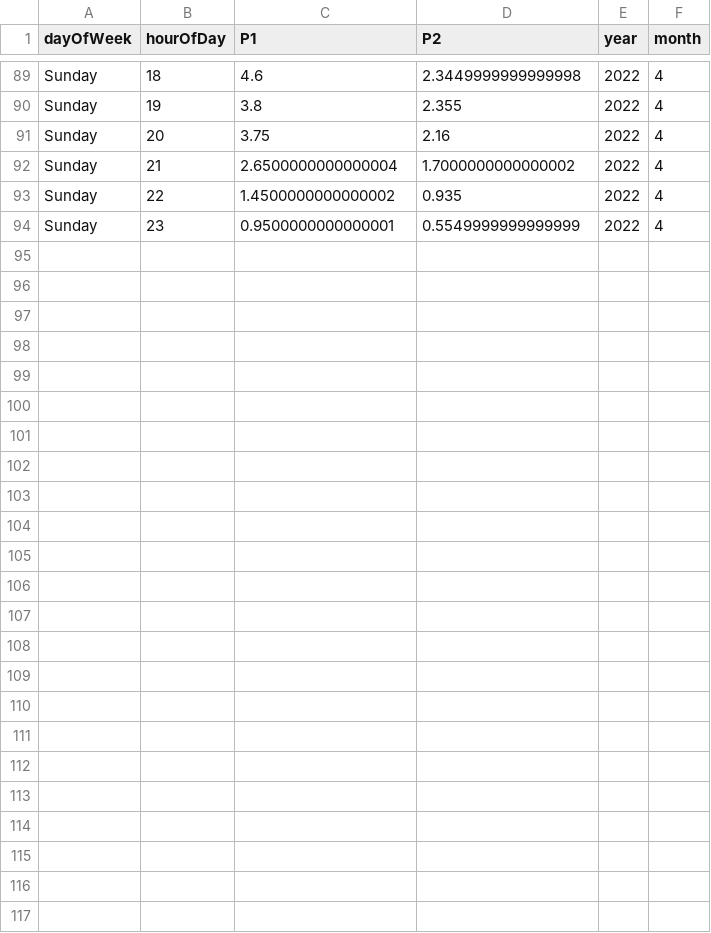
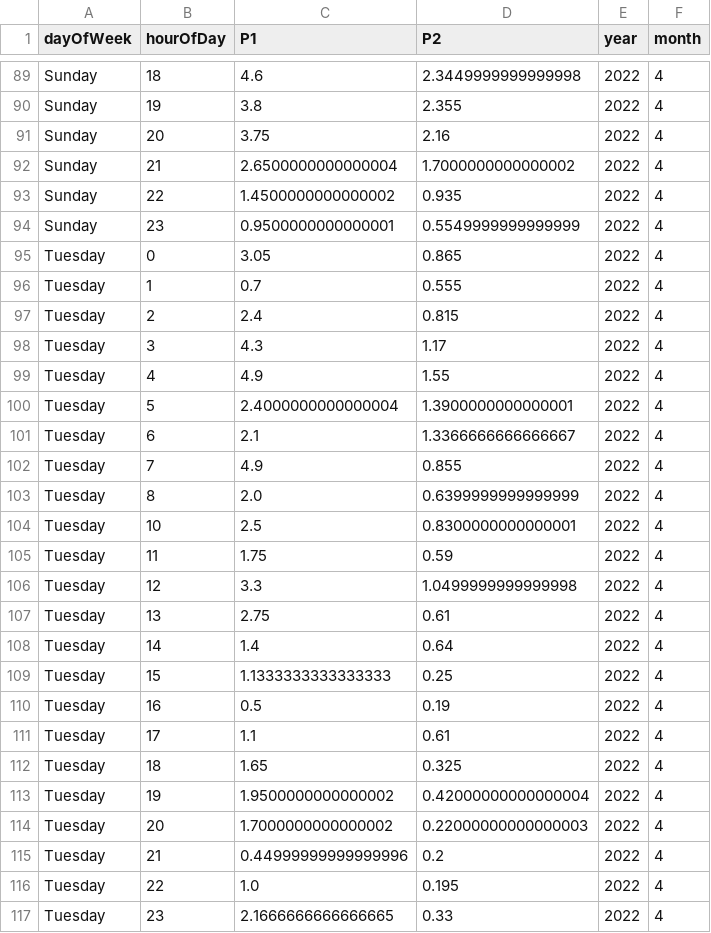
Before and after one commit to bristolapproach/luftdaten, a CSV file: data/luftdaten/aggregated/weekday_by_hour/2022_04_sds011_sensor_23646_by_weekday_by_hour.csv, drawn as a sheet; only a part is shown, gaps mark what is left out; the diff names each change by its address in the sheet, - before the commit and + after, or states it on an @@ line.

```diff
--- a/data/luftdaten/aggregated/weekday_by_hour/2022_04_sds011_sensor_23646_by_weekday_by_hour.csv
+++ b/data/luftdaten/aggregated/weekday_by_hour/2022_04_sds011_sensor_23646_by_weekday_by_hour.csv
+row 95: Tuesday | 0 | 3.05 | 0.865 | 2022 | 4
+row 96: Tuesday | 1 | 0.7 | 0.555 | 2022 | 4
+row 97: Tuesday | 2 | 2.4 | 0.815 | 2022 | 4
+row 98: Tuesday | 3 | 4.3 | 1.17 | 2022 | 4
+row 99: Tuesday | 4 | 4.9 | 1.55 | 2022 | 4
+row 100: Tuesday | 5 | 2.4000000000000004 | 1.3900000000000001 | 2022 | 4
+row 101: Tuesday | 6 | 2.1 | 1.3366666666666667 | 2022 | 4
+row 102: Tuesday | 7 | 4.9 | 0.855 | 2022 | 4
+row 103: Tuesday | 8 | 2.0 | 0.6399999999999999 | 2022 | 4
+row 104: Tuesday | 10 | 2.5 | 0.8300000000000001 | 2022 | 4
+row 105: Tuesday | 11 | 1.75 | 0.59 | 2022 | 4
+row 106: Tuesday | 12 | 3.3 | 1.0499999999999998 | 2022 | 4
+row 107: Tuesday | 13 | 2.75 | 0.61 | 2022 | 4
+row 108: Tuesday | 14 | 1.4 | 0.64 | 2022 | 4
+row 109: Tuesday | 15 | 1.1333333333333333 | 0.25 | 2022 | 4
+row 110: Tuesday | 16 | 0.5 | 0.19 | 2022 | 4
+row 111: Tuesday | 17 | 1.1 | 0.61 | 2022 | 4
+row 112: Tuesday | 18 | 1.65 | 0.325 | 2022 | 4
+row 113: Tuesday | 19 | 1.9500000000000002 | 0.42000000000000004 | 2022 | 4
+row 114: Tuesday | 20 | 1.7000000000000002 | 0.22000000000000003 | 2022 | 4
+row 115: Tuesday | 21 | 0.44999999999999996 | 0.2 | 2022 | 4
+row 116: Tuesday | 22 | 1.0 | 0.195 | 2022 | 4
+row 117: Tuesday | 23 | 2.1666666666666665 | 0.33 | 2022 | 4
```
Also changed, not shown: data/luftdaten/aggregated/24_hour_means/2022_04_sds011_sensor_23644_24_hour_means.csv, data/luftdaten/aggregated/24_hour_means/2022_04_sds011_sensor_23646_24_hour_means.csv, 1 other file.
